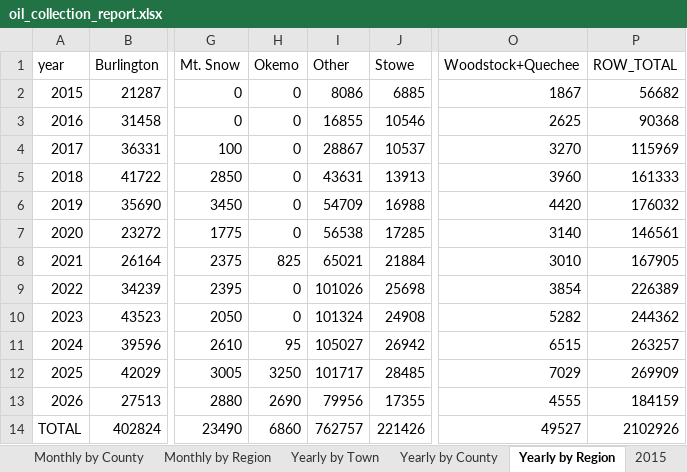
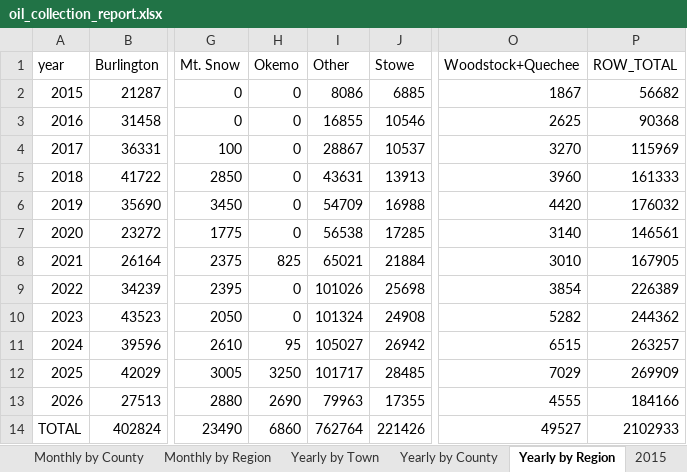
Before and after one commit to burnssargent-eng/blackbear_dashboard, an Excel workbook: oil_collection_report.xlsx, sheet Yearly by Region, drawn as a sheet; only a part is shown, gaps mark what is left out; values as stored, in another font and other column widths than the file's, no borders; the diff names each change by its address in the sheet, - before the commit and + after, or states it on an @@ line.

```diff
--- a/oil_collection_report.xlsx (sheet Yearly by Region)
+++ b/oil_collection_report.xlsx (sheet Yearly by Region)
-I13 (Other): 79956
+I13 (Other): 79963
-P13 (ROW_TOTAL): 184159
+P13 (ROW_TOTAL): 184166
-I14 (Other): 762757
+I14 (Other): 762764
-P14 (ROW_TOTAL): 2102926
+P14 (ROW_TOTAL): 2102933
```
Also changed, not shown: sheet Yearly by County, sheet Yearly by Town, sheet Monthly by Region, sheet Monthly by County, sheet Monthly by Town, 3 other files.
